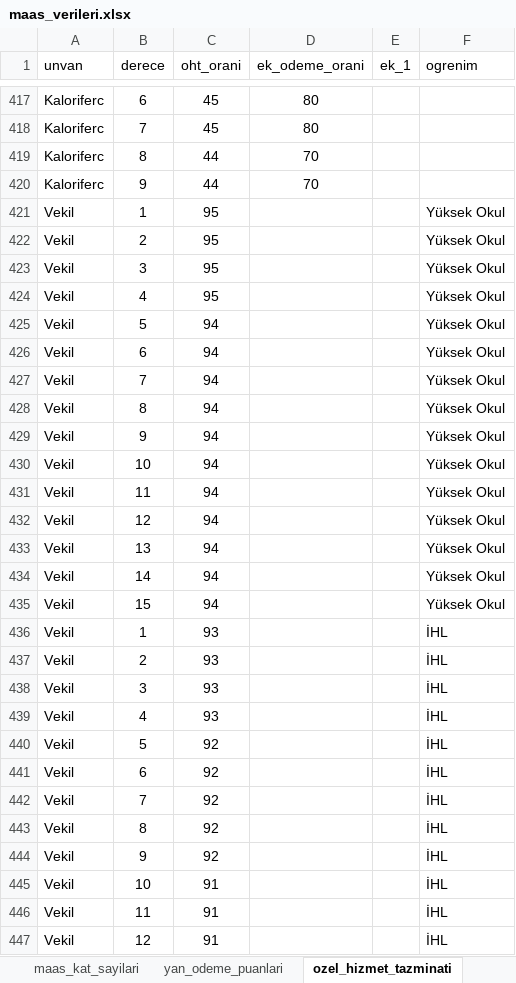
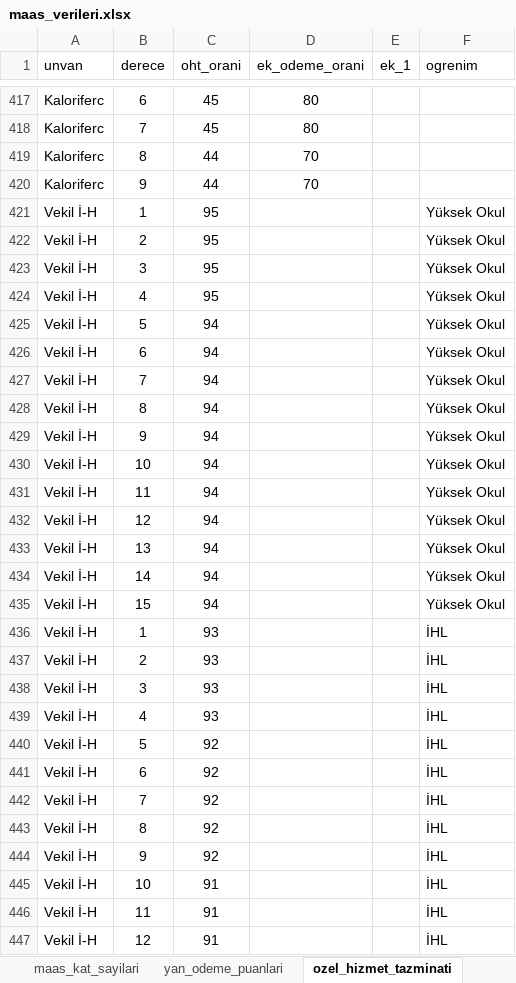
Before and after one commit to yahyayildirim/maas_kontrol, an Excel workbook: maas_verileri.xlsx, sheet ozel_hizmet_tazminati, drawn as a sheet; only a part is shown, gaps mark what is left out; values as stored, in another font and other column widths than the file's, no borders; the diff covers the shown part only; the diff names each change by its address in the sheet, - before the commit and + after, or states it on an @@ line.

```diff
--- a/maas_verileri.xlsx (sheet ozel_hizmet_tazminati)
+++ b/maas_verileri.xlsx (sheet ozel_hizmet_tazminati)
-A421:A447 (unvan): Vekil
+A421:A447 (unvan): Vekil İ-H
```
Also changed, not shown: 45 added rows and 18 edited cells elsewhere in this sheet, sheet yan_odeme_puanlari, 4 other files.
